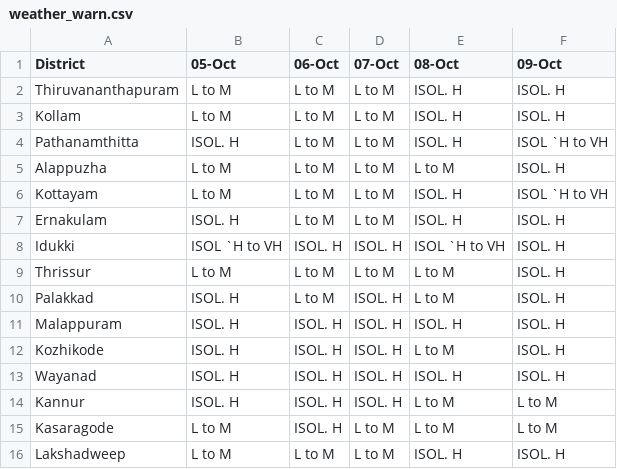
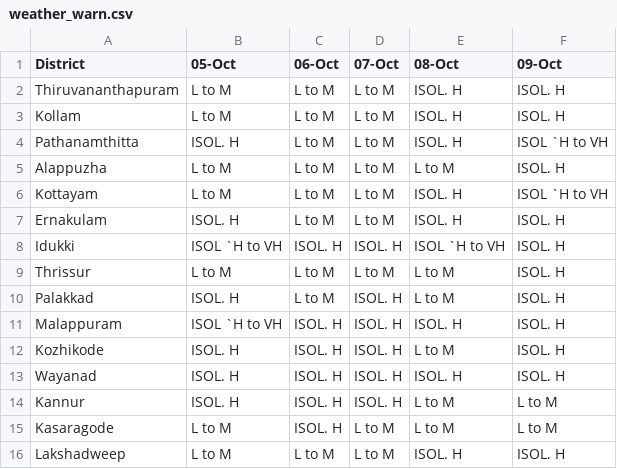
Before and after one commit to arungop/kerala-weather-collector, a CSV file: data/weather_warn.csv, drawn as a sheet.

```diff
--- a/data/weather_warn.csv
+++ b/data/weather_warn.csv
@@ -10,3 +10,3 @@ Thrissur,L to M,L to M,L to M,L to M,ISOL. H
 Palakkad,ISOL. H,L to M,ISOL. H,L to M,ISOL. H
-Malappuram,ISOL. H,ISOL. H,ISOL. H,ISOL. H,ISOL. H
+Malappuram,ISOL `H to VH,ISOL. H,ISOL. H,ISOL. H,ISOL. H
 Kozhikode,ISOL. H,ISOL. H,ISOL. H,L to M,ISOL. H
```
Also changed, not shown: docs/data/weather_warn.csv, 1 other file.
